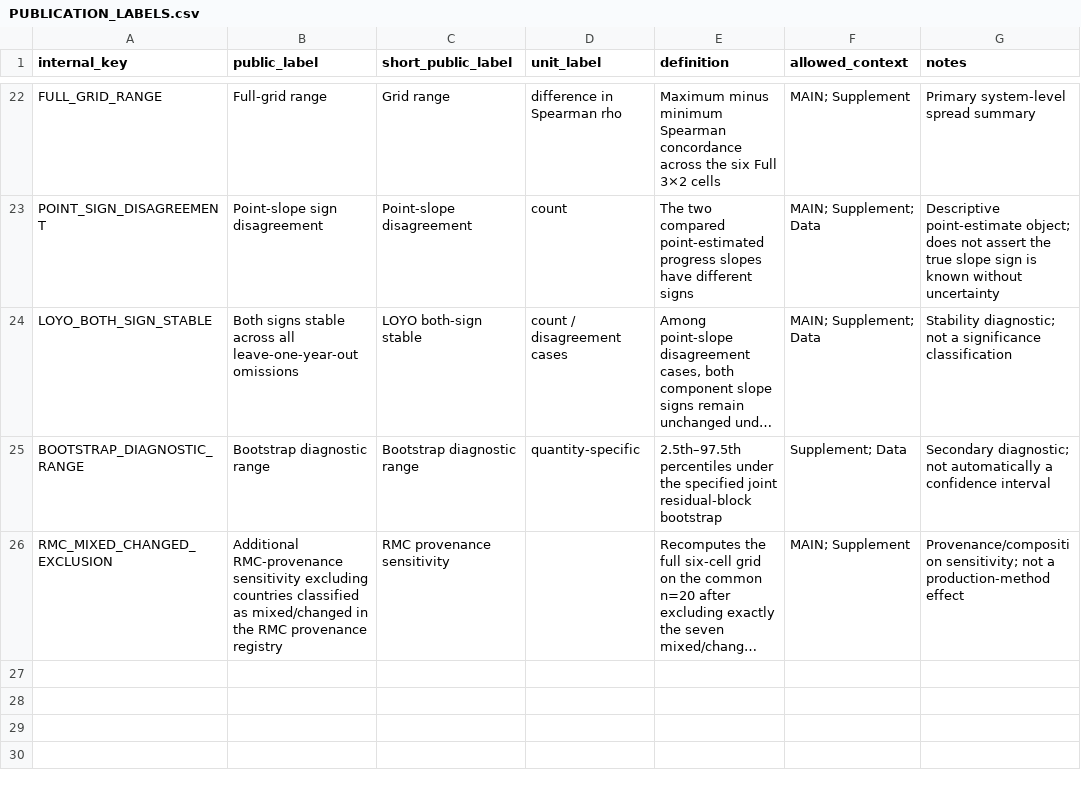
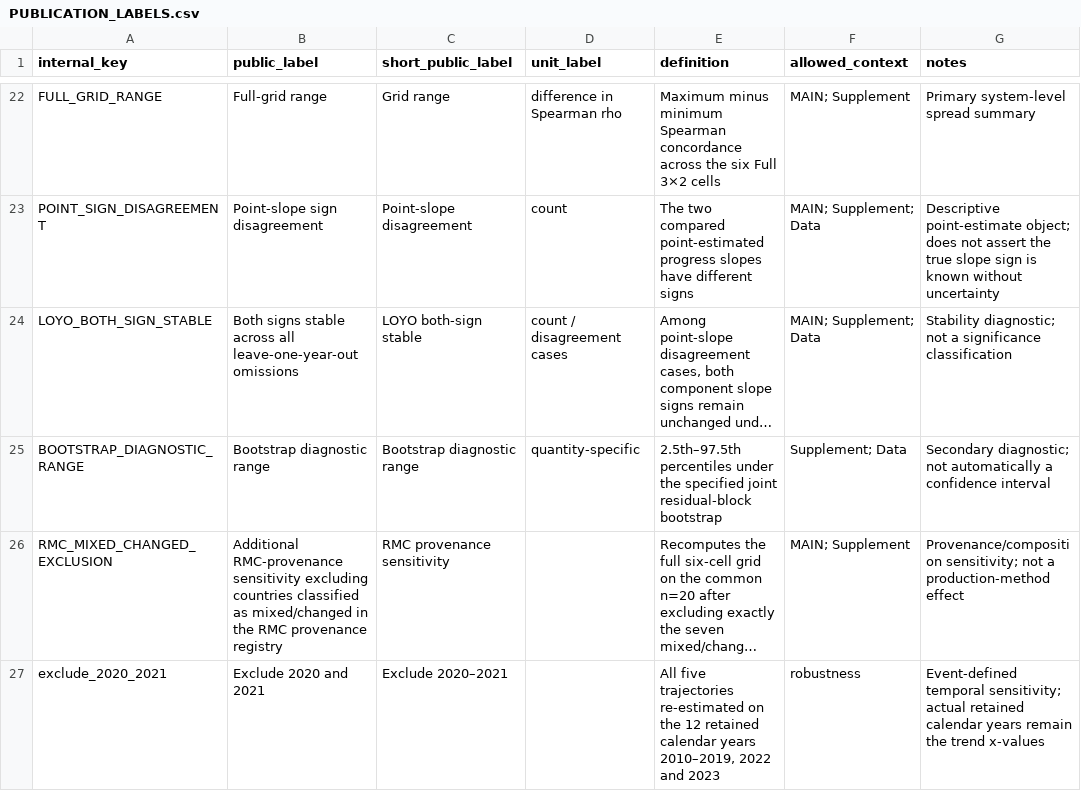
Before and after one commit to calinadriancomes/eu27-material-climate-sensitivity, a CSV file: docs/PUBLICATION_LABELS.csv, drawn as a sheet; only a part is shown, gaps mark what is left out; long unchanged cells end in …; the diff names each change by its address in the sheet, - before the commit and + after, or states it on an @@ line.

```diff
--- a/docs/PUBLICATION_LABELS.csv
+++ b/docs/PUBLICATION_LABELS.csv
+row 27: exclude_2020_2021 | Exclude 2020 and 2021 | Exclude 2020–2021 |  | All five trajectories re-estimated on the 12 retained calendar years 2010–2019, 2022 and 2023 | robustness | Event-defined temporal sensitivity; actual retained calendar years remain the trend x-values
```
Also changed, not shown: docs/PUBLICATION_OUTPUT_MAP.csv, results/reference/supplementary_data/full_grid_fixed_sensitivities.csv, 27 other files.
